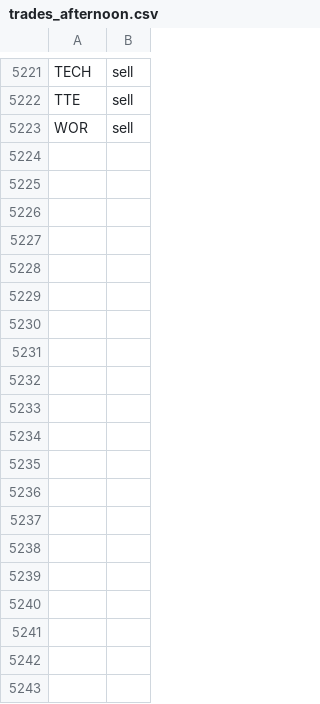
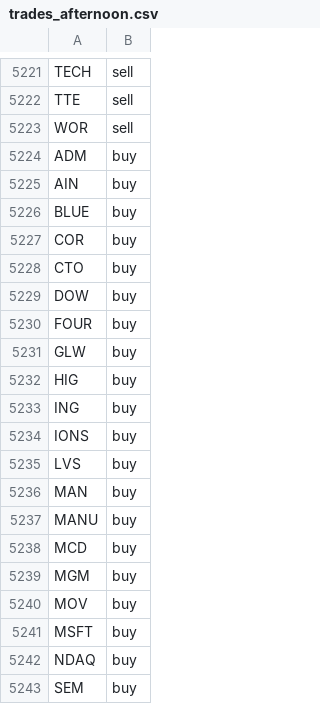
Before and after one commit to jolie-mcdonnell/llm_trader, a CSV file: data/trades_afternoon.csv, drawn as a sheet; only a part is shown, gaps mark what is left out; the diff covers the shown part only; the diff names each change by its address in the sheet, - before the commit and + after, or states it on an @@ line.

```diff
--- a/data/trades_afternoon.csv
+++ b/data/trades_afternoon.csv
+row 5224: ADM | buy
+row 5225: AIN | buy
+row 5226: BLUE | buy
+row 5227: COR | buy
+row 5228: CTO | buy
+row 5229: DOW | buy
+row 5230: FOUR | buy
+row 5231: GLW | buy
+row 5232: HIG | buy
+row 5233: ING | buy
+row 5234: IONS | buy
+row 5235: LVS | buy
+row 5236: MAN | buy
+row 5237: MANU | buy
+row 5238: MCD | buy
+row 5239: MGM | buy
+row 5240: MOV | buy
+row 5241: MSFT | buy
+row 5242: NDAQ | buy
+row 5243: SEM | buy
```
Also changed, not shown: 33 added rows elsewhere in this file.
